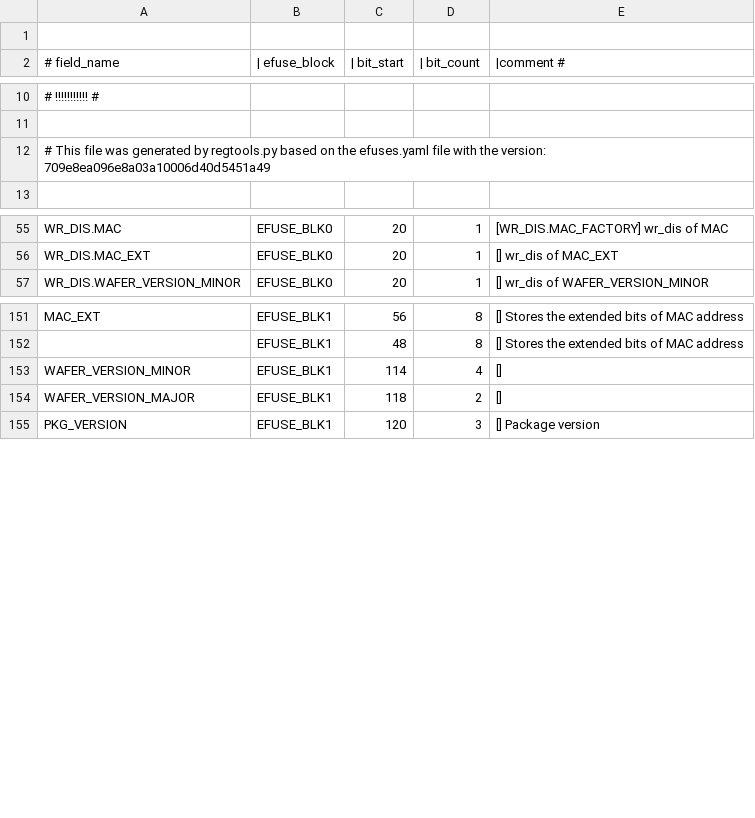
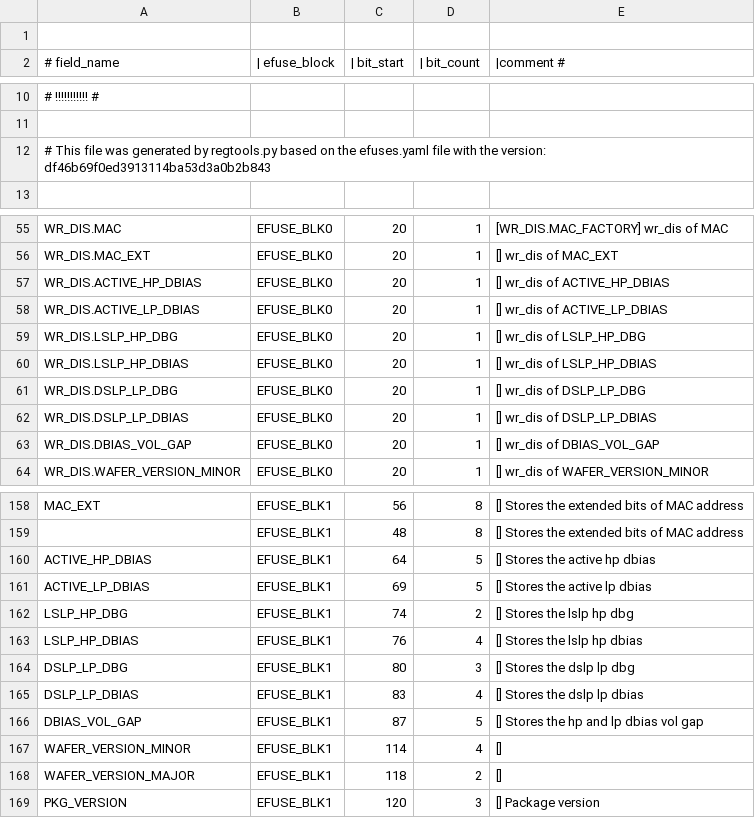
Before and after one commit to espressif/esp-hal-3rdparty, a CSV file: components/efuse/esp32c6/esp_efuse_table.csv, drawn as a sheet; only a part is shown, gaps mark what is left out.

Commit message:
feat(efuse): Adds new efuses for esp32c6

```diff
--- a/components/efuse/esp32c6/esp_efuse_table.csv
+++ b/components/efuse/esp32c6/esp_efuse_table.csv
@@ -11,3 +11,3 @@
 
-# This file was generated by regtools.py based on the efuses.yaml file with the version: 709e8ea096e8a03a10006d40d5451a49
+# This file was generated by regtools.py based on the efuses.yaml file with the version: df46b69f0ed3913114ba53d3a0b2b843
 
@@ -56,2 +56,9 @@ WR_DIS.MAC,                                      EFUSE_BLK0,  20,   1, [WR_DIS.M
 WR_DIS.MAC_EXT,                                  EFUSE_BLK0,  20,   1, [] wr_dis of MAC_EXT
+WR_DIS.ACTIVE_HP_DBIAS,                          EFUSE_BLK0,  20,   1, [] wr_dis of ACTIVE_HP_DBIAS
+WR_DIS.ACTIVE_LP_DBIAS,                          EFUSE_BLK0,  20,   1, [] wr_dis of ACTIVE_LP_DBIAS
+WR_DIS.LSLP_HP_DBG,                              EFUSE_BLK0,  20,   1, [] wr_dis of LSLP_HP_DBG
+WR_DIS.LSLP_HP_DBIAS,                            EFUSE_BLK0,  20,   1, [] wr_dis of LSLP_HP_DBIAS
+WR_DIS.DSLP_LP_DBG,                              EFUSE_BLK0,  20,   1, [] wr_dis of DSLP_LP_DBG
+WR_DIS.DSLP_LP_DBIAS,                            EFUSE_BLK0,  20,   1, [] wr_dis of DSLP_LP_DBIAS
+WR_DIS.DBIAS_VOL_GAP,                            EFUSE_BLK0,  20,   1, [] wr_dis of DBIAS_VOL_GAP
 WR_DIS.WAFER_VERSION_MINOR,                      EFUSE_BLK0,  20,   1, [] wr_dis of WAFER_VERSION_MINOR
@@ -152,2 +159,9 @@ MAC_EXT,                                         EFUSE_BLK1,  56,   8, [] Stores
 ,                                                EFUSE_BLK1,  48,   8, [] Stores the extended bits of MAC address
+ACTIVE_HP_DBIAS,                                 EFUSE_BLK1,  64,   5, [] Stores the active hp dbias
+ACTIVE_LP_DBIAS,                                 EFUSE_BLK1,  69,   5, [] Stores the active lp dbias
+LSLP_HP_DBG,                                     EFUSE_BLK1,  74,   2, [] Stores the lslp hp dbg
+LSLP_HP_DBIAS,                                   EFUSE_BLK1,  76,   4, [] Stores the lslp hp dbias
+DSLP_LP_DBG,                                     EFUSE_BLK1,  80,   3, [] Stores the dslp lp dbg
+DSLP_LP_DBIAS,                                   EFUSE_BLK1,  83,   4, [] Stores the dslp lp dbias
+DBIAS_VOL_GAP,                                   EFUSE_BLK1,  87,   5, [] Stores the hp and lp dbias vol gap
 WAFER_VERSION_MINOR,                             EFUSE_BLK1, 114,   4, []
```
Also changed, not shown: 4 other files.
